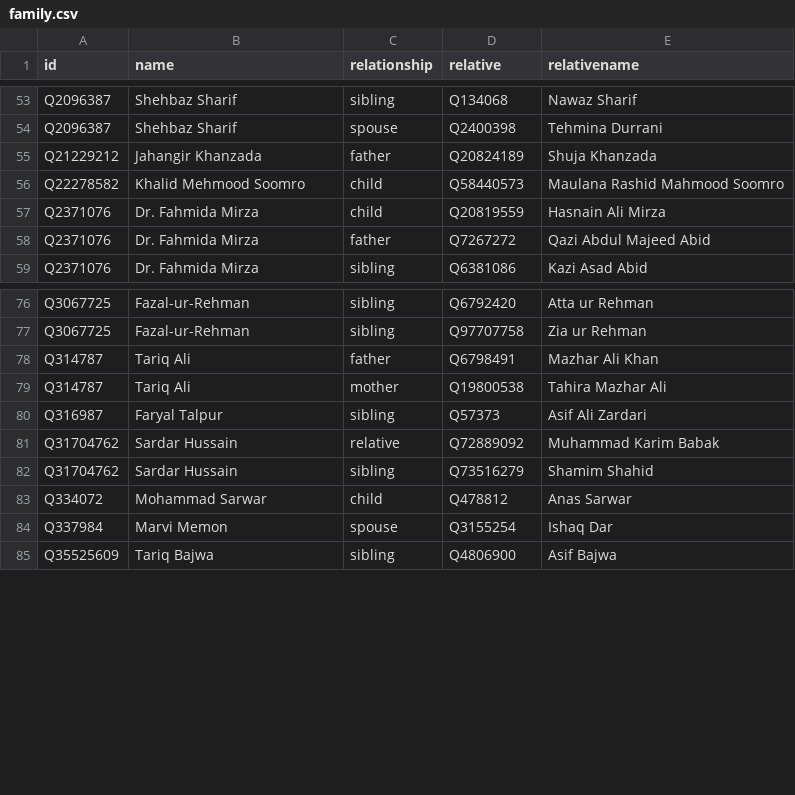
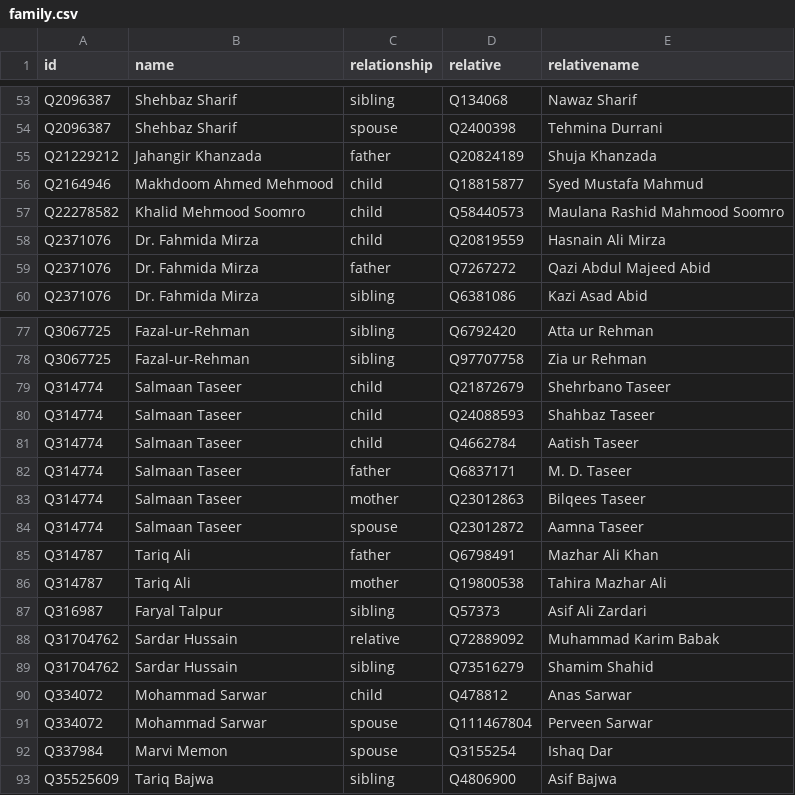
Before and after one commit to every-politician-scrapers/pakistan-ministers, a CSV file: html/family.csv, drawn as a sheet; only a part is shown, gaps mark what is left out.

```diff
--- a/html/family.csv
+++ b/html/family.csv
@@ -55,2 +55,3 @@ Q2096387,Shehbaz Sharif,spouse,Q2400398,Tehmina Durrani
 Q21229212,Jahangir Khanzada,father,Q20824189,Shuja Khanzada
+Q2164946,Makhdoom Ahmed Mehmood,child,Q18815877,Syed Mustafa Mahmud
 Q22278582,Khalid Mehmood Soomro,child,Q58440573,Maulana Rashid Mahmood Soomro
@@ -77,2 +78,8 @@ Q3067725,Fazal-ur-Rehman,sibling,Q6792420,Atta ur Rehman
 Q3067725,Fazal-ur-Rehman,sibling,Q97707758,Zia ur Rehman
+Q314774,Salmaan Taseer,child,Q21872679,Shehrbano Taseer
+Q314774,Salmaan Taseer,child,Q24088593,Shahbaz Taseer
+Q314774,Salmaan Taseer,child,Q4662784,Aatish Taseer
+Q314774,Salmaan Taseer,father,Q6837171,M. D. Taseer
+Q314774,Salmaan Taseer,mother,Q23012863,Bilqees Taseer
+Q314774,Salmaan Taseer,spouse,Q23012872,Aamna Taseer
 Q314787,Tariq Ali,father,Q6798491,Mazhar Ali Khan
@@ -83,2 +90,3 @@ Q31704762,Sardar Hussain,sibling,Q73516279,Shamim Shahid
 Q334072,Mohammad Sarwar,child,Q478812,Anas Sarwar
+Q334072,Mohammad Sarwar,spouse,Q111467804,Perveen Sarwar
 Q337984,Marvi Memon,spouse,Q3155254,Ishaq Dar
```
Also changed, not shown: html/current.csv, html/holders21.csv, 1 other file.
